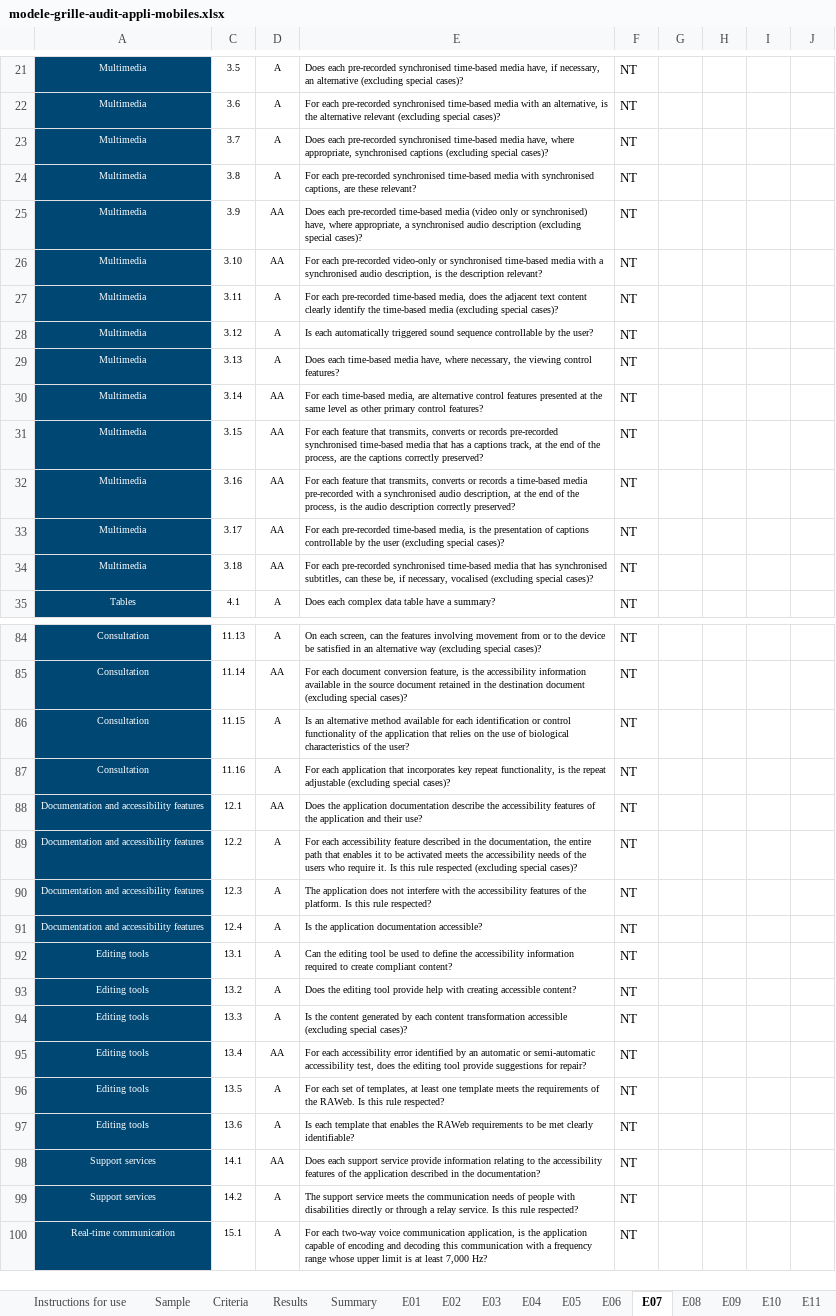
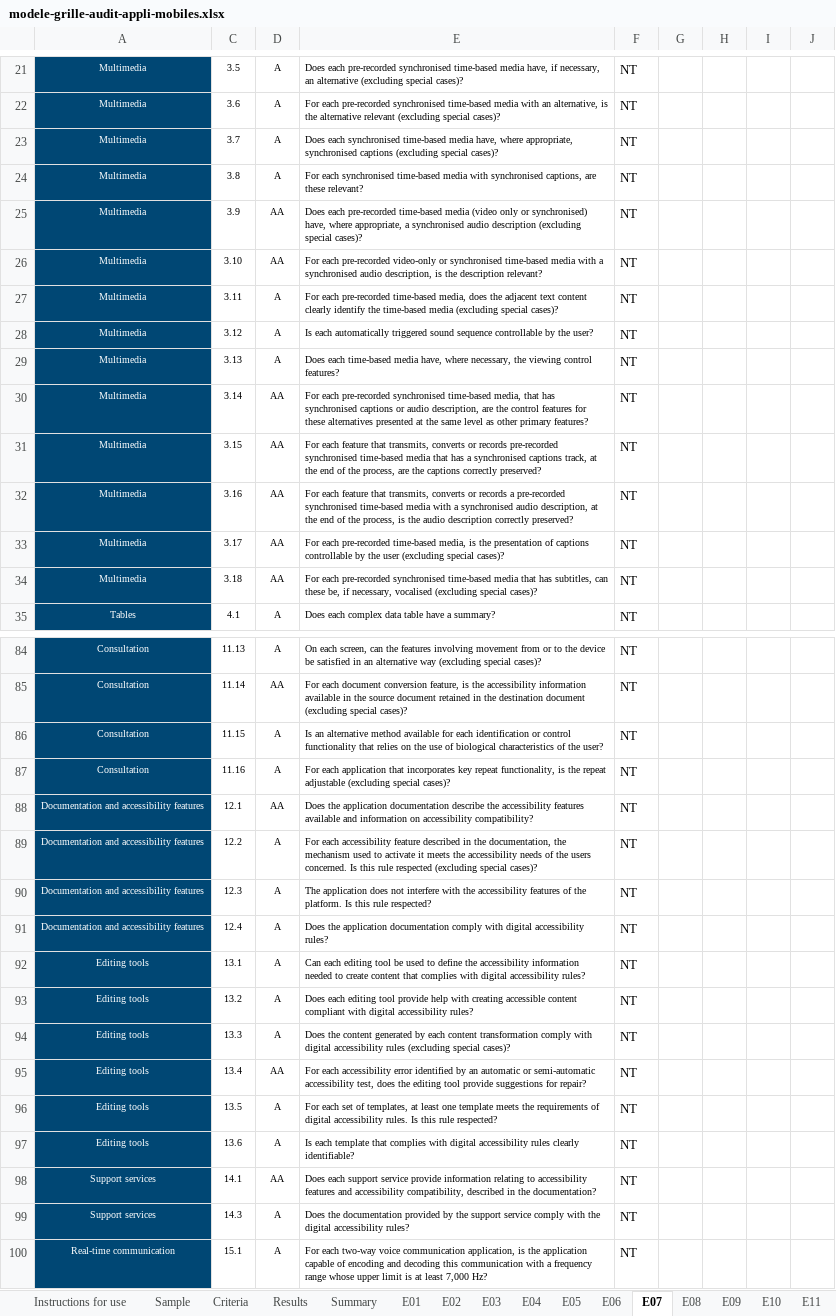
Before and after one commit to accessibility-luxembourg/accessibilite.public.lu, an Excel workbook: src/files/en/general/modele-grille-audit-appli-mobiles.xlsx, sheet E07, drawn as a sheet; only a part is shown, gaps mark what is left out; values as stored, in another font and other column widths than the file's, no borders; conditional formats not drawn; the diff covers the shown part only; the diff names each change by its address in the sheet, - before the commit and + after, or states it on an @@ line.

```diff
--- a/src/files/en/general/modele-grille-audit-appli-mobiles.xlsx (sheet E07)
+++ b/src/files/en/general/modele-grille-audit-appli-mobiles.xlsx (sheet E07)
-E23: Does each pre-recorded synchronised time-based…
+E23: Does each synchronised time-based…
-E24: For each pre-recorded synchronised time-based…
+E24: For each synchronised time-based…
-E30: For each time-based media, are alternative control features presented at the same level as other primary control features?
+E30: For each pre-recorded synchronised time-based media, that has synchronised captions or audio description, are the control features for these alternatives presented at the same level as other primary features?
-E31: …has a captions track,…
+E31: …has a synchronised captions track,…
-E32: …records a time-based media pre-recorded with a…
+E32: …records a pre-recorded synchronised time-based media with a…
-E34: …that has synchronised subtitles, can…
+E34: …that has subtitles, can…
-E86: …control functionality of the application that relies…
+E86: …control functionality that relies…
-E88: …accessibility features of the application and their use?
+E88: …accessibility features available and information on accessibility compatibility?
-E89: …documentation, the entire path that enables it to be activated meets the accessibility needs of the users who require it. Is this…
+E89: …documentation, the mechanism used to activate it meets the accessibility needs of the users concerned. Is this…
-E91: Is the application documentation accessible?
+E91: Does the application documentation comply with digital accessibility rules?
-E92: Can the editing tool be used to define the accessibility information required to create compliant content?
+E92: Can each editing tool be used to define the accessibility information needed to create content that complies with digital accessibility rules?
-E93: Does the editing tool provide help with creating accessible content?
+E93: Does each editing tool provide help with creating accessible content compliant with digital accessibility rules?
-E94: Is the content generated by each content transformation accessible (excluding special…
+E94: Does the content generated by each content transformation comply with digital accessibility rules (excluding special…
-E96: …requirements of the RAWeb. Is this…
+E96: …requirements of digital accessibility rules. Is this…
-E97: …template that enables the RAWeb requirements to be met clearly identifiable?
+E97: …template that complies with digital accessibility rules clearly identifiable?
-E98: …relating to the accessibility features of the application described in…
+E98: …relating to accessibility features and accessibility compatibility, described in…
-C99: 14.2
+C99: 14.3
-E99: The support service meets the communication needs of people with disabilities directly or through a relay service. Is this rule respected?
+E99: Does the documentation provided by the support service comply with the digital accessibility rules?
```
Also changed, not shown: 2 edited cells elsewhere in this sheet, sheet Criteria, sheet E01, sheet E20, sheet E19, sheet E05, sheet E06, 15 more sheets, formulas that keep their value, charts or pictures.
